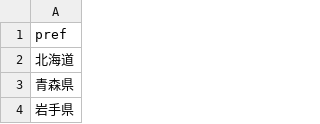
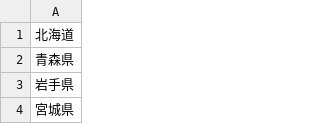
Before and after one commit to daisukemaki1003/flutter-japanese-address-picker, a CSV file: assets/csv/prefectures_seeds.csv, drawn as a sheet; only a part is shown; the shorter side is filled out with more unchanged rows.

```diff
--- a/assets/csv/prefectures_seeds.csv
+++ b/assets/csv/prefectures_seeds.csv
@@ -1,2 +1 @@
-pref
 北海道
```
Also changed, not shown: 3 other files.
